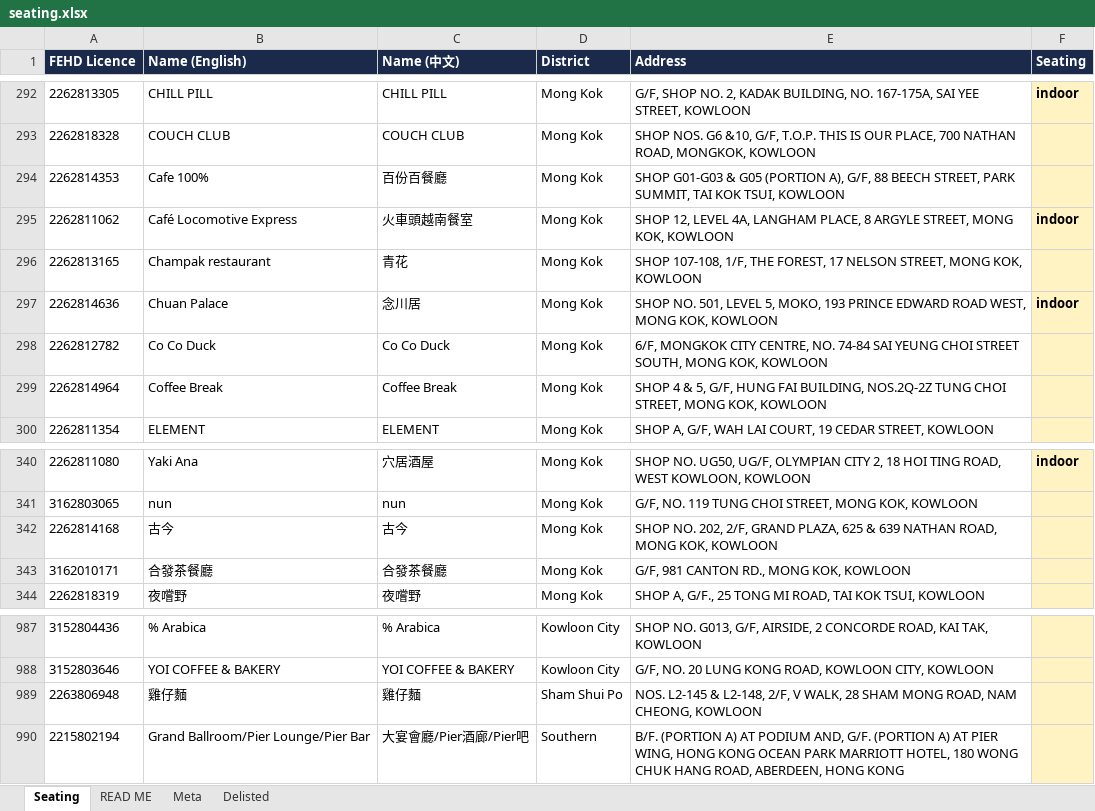
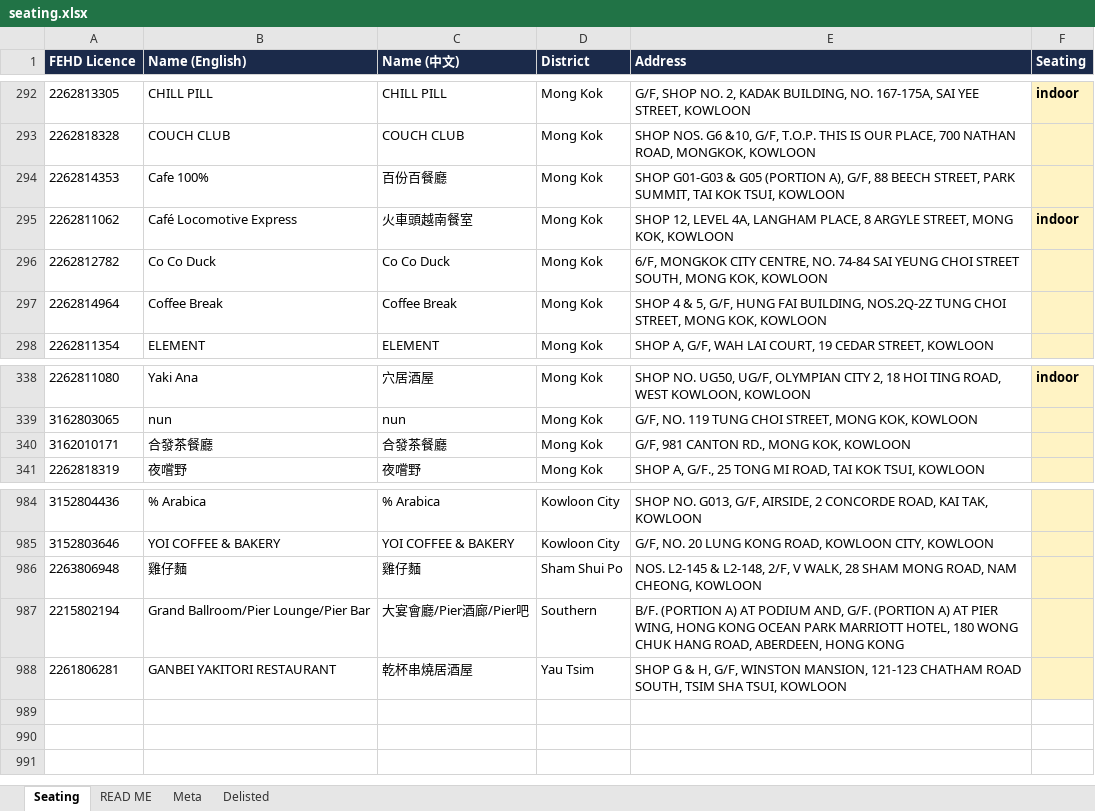
Before and after one commit to markeyhk/paws-plates-data, an Excel workbook: seating.xlsx, sheet Seating, drawn as a sheet; only a part is shown, gaps mark what is left out; values as stored, in another font and other column widths than the file's, no borders; removed rows and columns are numbered as before the commit, all else as after; the diff names each change by its address in the sheet, - before the commit and + after, or states it on an @@ line.

```diff
--- a/seating.xlsx (sheet Seating)
+++ b/seating.xlsx (sheet Seating)
-row 296: 2262813165 | Champak restaurant | 青花 | Mong Kok | SHOP 107-108, 1/F, THE FOREST, 17 NELSON STREET, MONG KOK, KOWLOON
-row 297: 2262814636 | Chuan Palace | 念川居 | Mong Kok | SHOP NO. 501, LEVEL 5, MOKO, 193 PRINCE EDWARD ROAD WEST, MONG KOK, KOWLOON | indoor
-row 342: 2262814168 | 古今 | 古今 | Mong Kok | SHOP NO. 202, 2/F, GRAND PLAZA, 625 & 639 NATHAN ROAD, MONG KOK, KOWLOON
+row 988: 2261806281 | GANBEI YAKITORI RESTAURANT | 乾杯串燒居酒屋 | Yau Tsim | SHOP G & H, G/F, WINSTON MANSION, 121-123 CHATHAM ROAD SOUTH, TSIM SHA TSUI, KOWLOON
```
Also changed, not shown: sheet Delisted, sheet Meta, 2 other files.
